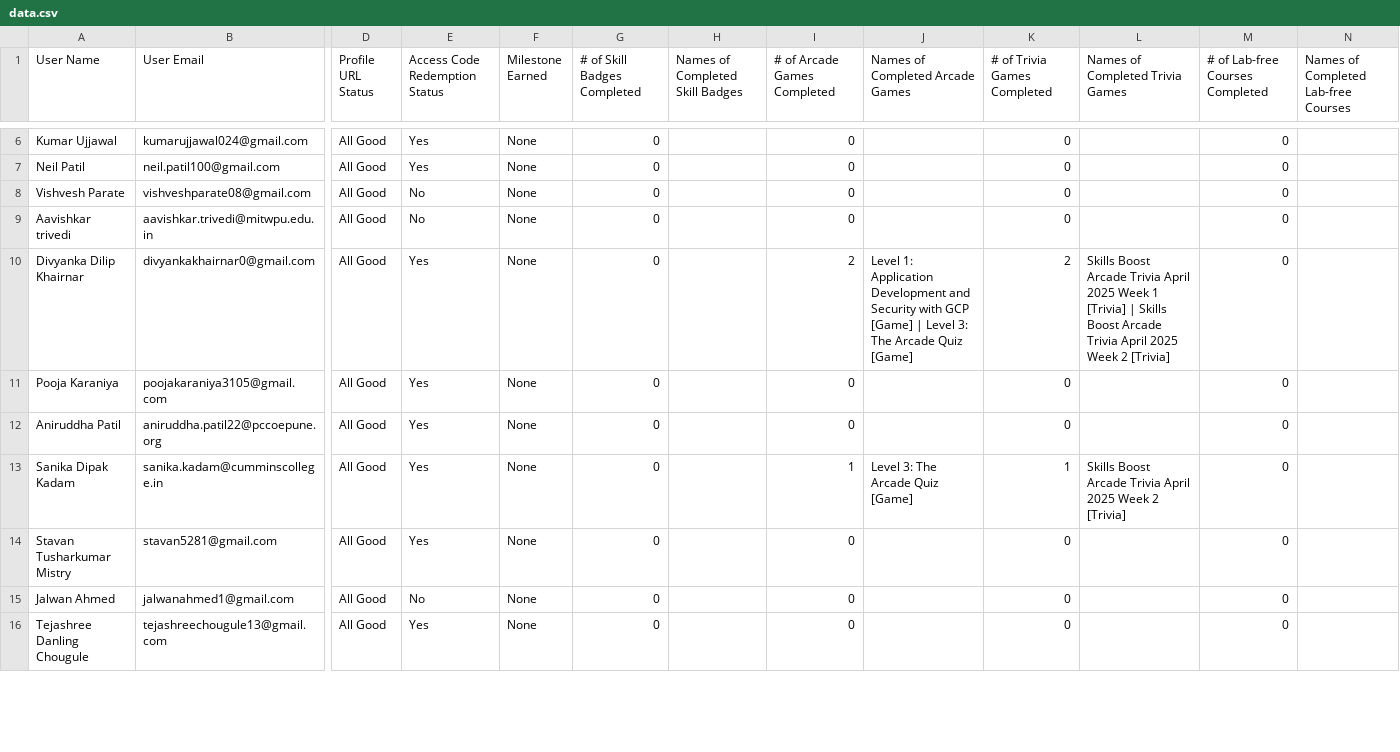
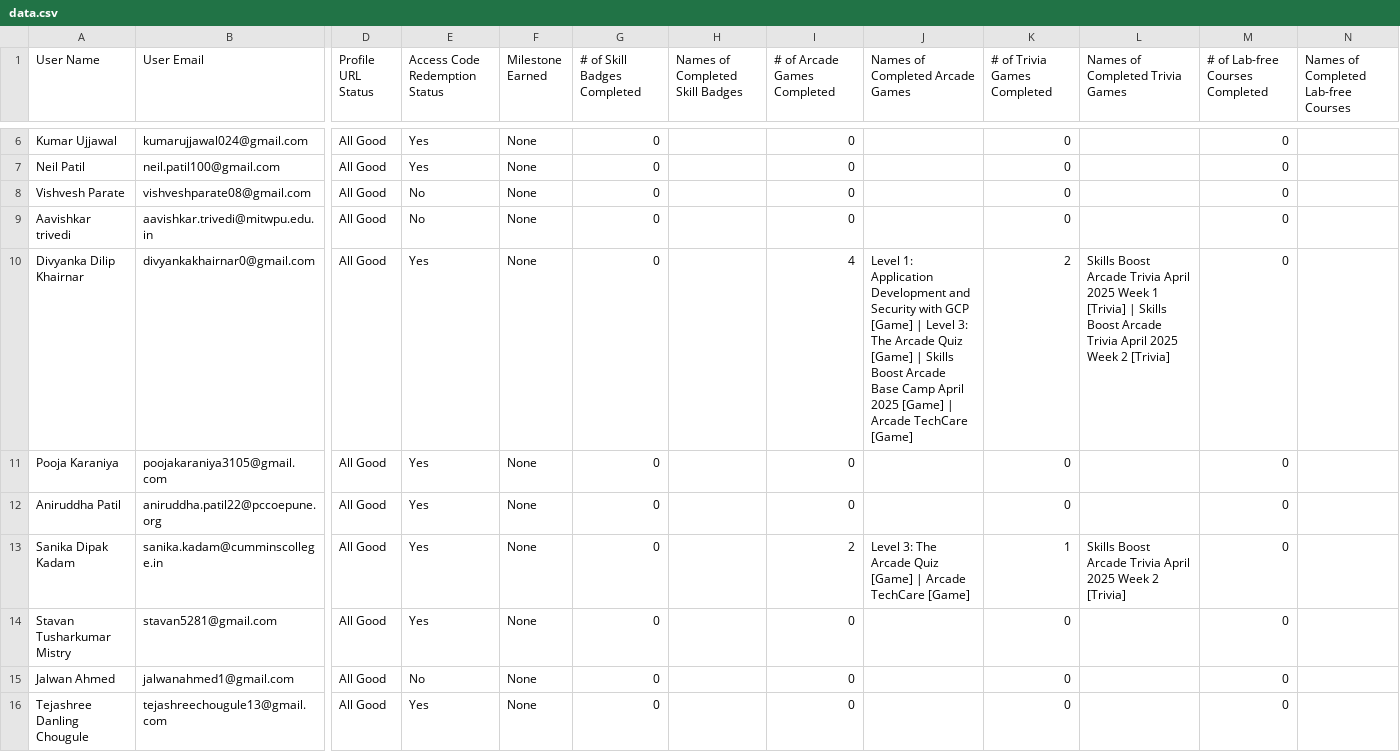
Before and after one commit to vishweshbhat/gcr-leaderboard-vish, a CSV file: data/data.csv, drawn as a sheet; only a part is shown, gaps mark what is left out; the diff covers the shown part only; the diff names each change by its address in the sheet, - before the commit and + after, or states it on an @@ line.

```diff
--- a/data/data.csv
+++ b/data/data.csv
-I10 (# of Arcade Games Completed): 2
+I10 (# of Arcade Games Completed): 4
-J10 (Names of Completed Arcade Games): …Quiz [Game]
+J10 (Names of Completed Arcade Games): …Quiz [Game] | Skills Boost Arcade Base Camp April 2025 [Game] | Arcade TechCare [Game]
-I13 (# of Arcade Games Completed): 1
+I13 (# of Arcade Games Completed): 2
-J13 (Names of Completed Arcade Games): Level 3: The Arcade Quiz [Game]
+J13 (Names of Completed Arcade Games): Level 3: The Arcade Quiz [Game] | Arcade TechCare [Game]
```
Also changed, not shown: 43 edited cells elsewhere in this file.
